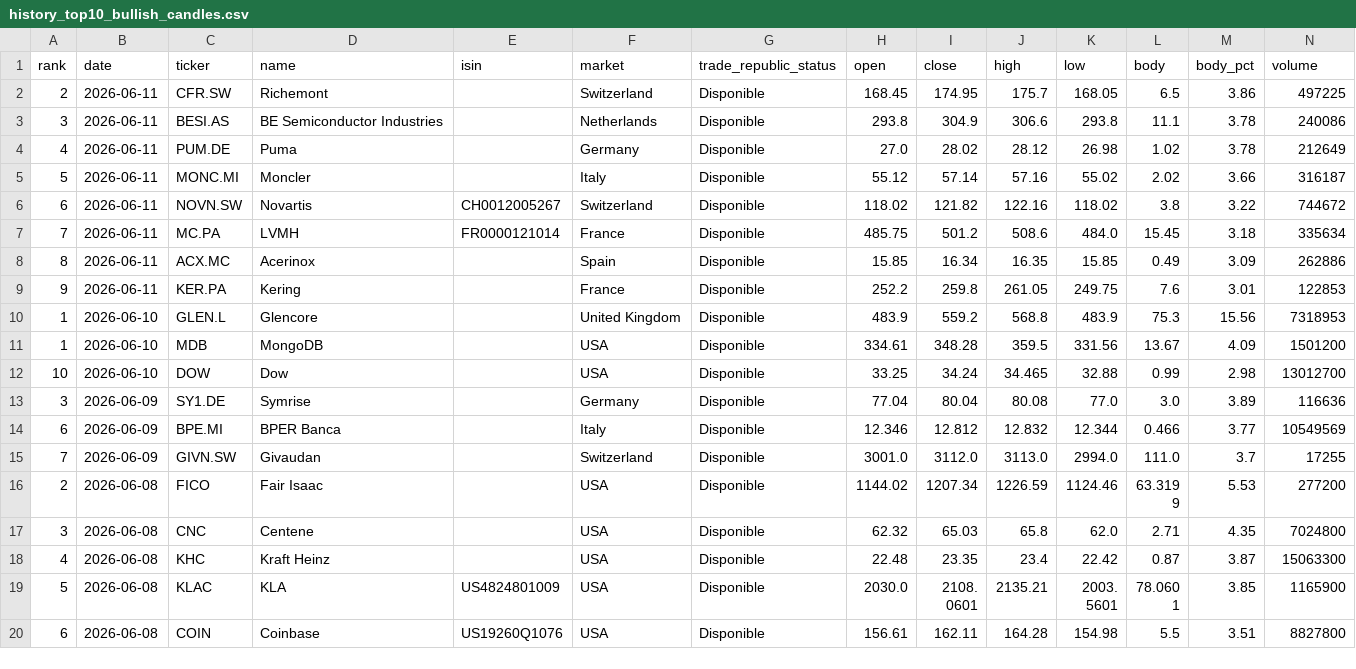
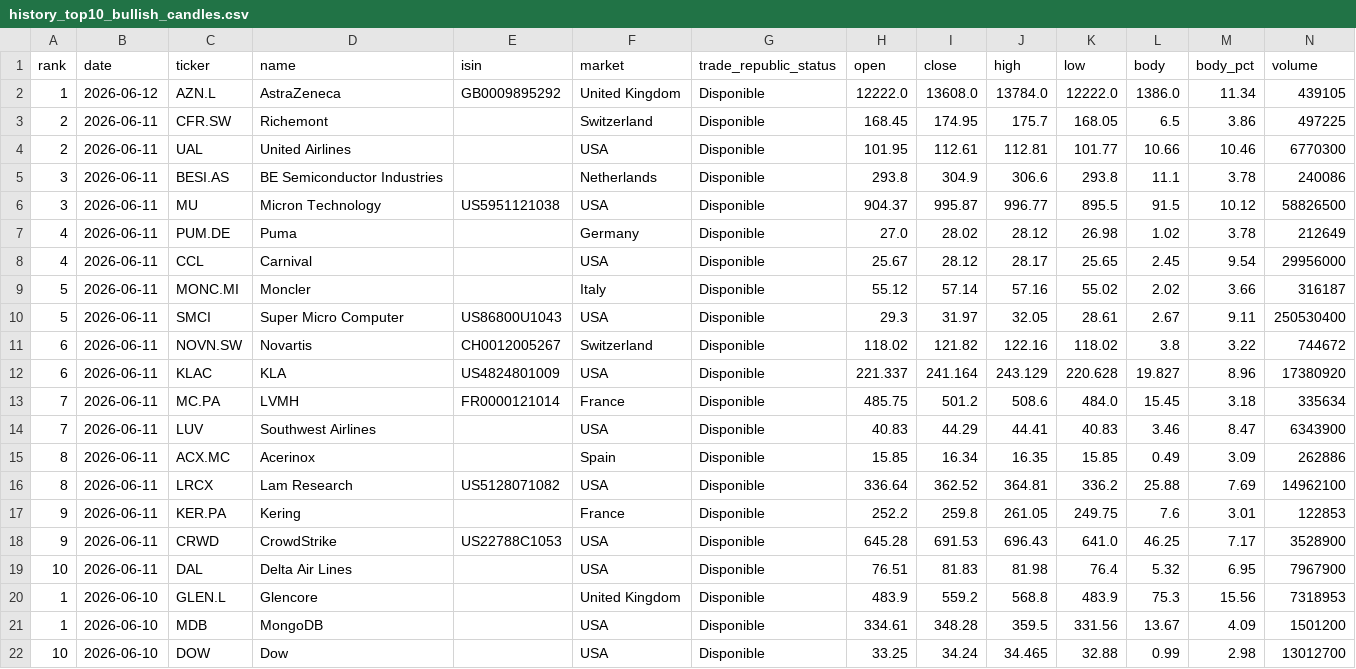
Before and after one commit to instialejandro-stack/stock-candle-scanner-actions, a CSV file: output/history_top10_bullish_candles.csv, drawn as a sheet; only a part is shown; the shorter side is filled out with more unchanged rows; the diff names each change by its address in the sheet, - before the commit and + after, or states it on an @@ line.

```diff
--- a/output/history_top10_bullish_candles.csv
+++ b/output/history_top10_bullish_candles.csv
+row 2: 1 | 2026-06-12 | AZN.L | AstraZeneca | GB0009895292 | United Kingdom | Disponible | 12222.0 | 13608.0 | 13784.0 | 12222.0 | 1386.0 | 11.34 | 439105
+row 4: 2 | 2026-06-11 | UAL | United Airlines |  | USA | Disponible | 101.95 | 112.61 | 112.81 | 101.77 | 10.66 | 10.46 | 6770300
+row 6: 3 | 2026-06-11 | MU | Micron Technology | US5951121038 | USA | Disponible | 904.37 | 995.87 | 996.77 | 895.5 | 91.5 | 10.12 | 58826500
+row 8: 4 | 2026-06-11 | CCL | Carnival |  | USA | Disponible | 25.67 | 28.12 | 28.17 | 25.65 | 2.45 | 9.54 | 29956000
+row 10: 5 | 2026-06-11 | SMCI | Super Micro Computer | US86800U1043 | USA | Disponible | 29.3 | 31.97 | 32.05 | 28.61 | 2.67 | 9.11 | 250530400
+row 12: 6 | 2026-06-11 | KLAC | KLA | US4824801009 | USA | Disponible | 221.337 | 241.164 | 243.129 | 220.628 | 19.827 | 8.96 | 17380920
+row 14: 7 | 2026-06-11 | LUV | Southwest Airlines |  | USA | Disponible | 40.83 | 44.29 | 44.41 | 40.83 | 3.46 | 8.47 | 6343900
+row 16: 8 | 2026-06-11 | LRCX | Lam Research | US5128071082 | USA | Disponible | 336.64 | 362.52 | 364.81 | 336.2 | 25.88 | 7.69 | 14962100
+row 18: 9 | 2026-06-11 | CRWD | CrowdStrike | US22788C1053 | USA | Disponible | 645.28 | 691.53 | 696.43 | 641.0 | 46.25 | 7.17 | 3528900
+row 19: 10 | 2026-06-11 | DAL | Delta Air Lines |  | USA | Disponible | 76.51 | 81.83 | 81.98 | 76.4 | 5.32 | 6.95 | 7967900
```
Also changed, not shown: output/history_intraday_candidates.csv, output/intraday_candidates.csv, 2 other files.
